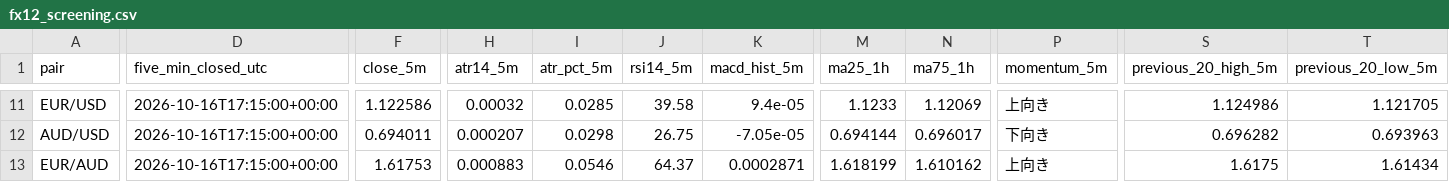
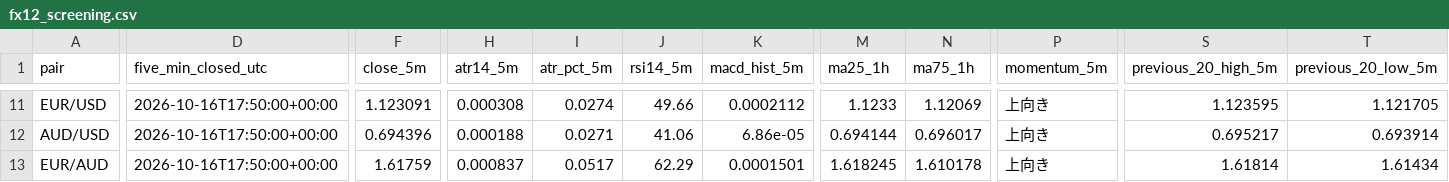
Before and after one commit to reonest/fx12-auto-analysis, a CSV file: docs/fx12_screening.csv, drawn as a sheet; only a part is shown, gaps mark what is left out; the diff covers the shown part only; the diff names each change by its address in the sheet, - before the commit and + after, or states it on an @@ line.

```diff
--- a/docs/fx12_screening.csv
+++ b/docs/fx12_screening.csv
-D11:D13 (five_min_closed_utc): 2026-10-16T17:15:00+00:00
+D11:D13 (five_min_closed_utc): 2026-10-16T17:50:00+00:00
-F11 (close_5m): 1.122586
+F11 (close_5m): 1.123091
-H11 (atr14_5m): 0.00032
+H11 (atr14_5m): 0.000308
-I11 (atr_pct_5m): 0.0285
+I11 (atr_pct_5m): 0.0274
-J11 (rsi14_5m): 39.58
+J11 (rsi14_5m): 49.66
-K11 (macd_hist_5m): 9.4e-05
+K11 (macd_hist_5m): 0.0002112
-S11 (previous_20_high_5m): 1.124986
+S11 (previous_20_high_5m): 1.123595
-F12 (close_5m): 0.694011
+F12 (close_5m): 0.694396
-H12 (atr14_5m): 0.000207
+H12 (atr14_5m): 0.000188
-I12 (atr_pct_5m): 0.0298
+I12 (atr_pct_5m): 0.0271
-J12 (rsi14_5m): 26.75
+J12 (rsi14_5m): 41.06
-K12 (macd_hist_5m): -7.05e-05
+K12 (macd_hist_5m): 6.86e-05
-P12 (momentum_5m): 下向き
+P12 (momentum_5m): 上向き
-S12 (previous_20_high_5m): 0.696282
+S12 (previous_20_high_5m): 0.695217
-T12 (previous_20_low_5m): 0.693963
+T12 (previous_20_low_5m): 0.693914
-F13 (close_5m): 1.61753
+F13 (close_5m): 1.61759
-H13 (atr14_5m): 0.000883
+H13 (atr14_5m): 0.000837
-I13 (atr_pct_5m): 0.0546
+I13 (atr_pct_5m): 0.0517
-J13 (rsi14_5m): 64.37
+J13 (rsi14_5m): 62.29
-K13 (macd_hist_5m): 0.0002871
+K13 (macd_hist_5m): 0.0001501
-M13 (ma25_1h): 1.618199
+M13 (ma25_1h): 1.618245
-N13 (ma75_1h): 1.610162
+N13 (ma75_1h): 1.610178
-S13 (previous_20_high_5m): 1.6175
+S13 (previous_20_high_5m): 1.61814
```
Also changed, not shown: 2 added rows, 2 removed rows and 62 edited cells elsewhere in this file, 2 other files.
